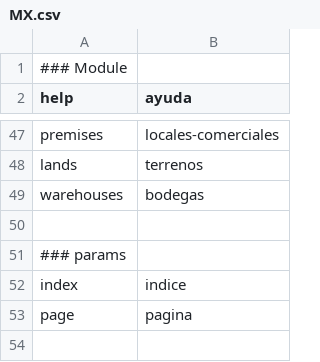
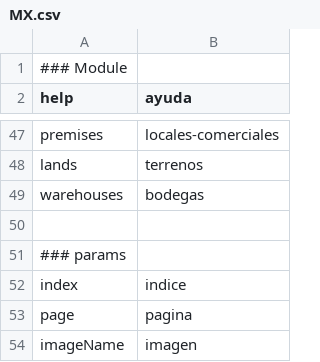
Before and after one commit to MontealegreLuis/edeco, a CSV file: application/configs/languages/routes/es/MX.csv, drawn as a sheet; only a part is shown, gaps mark what is left out; the diff names each change by its address in the sheet, - before the commit and + after, or states it on an @@ line.

```diff
--- a/application/configs/languages/routes/es/MX.csv
+++ b/application/configs/languages/routes/es/MX.csv
+row 54: imageName | imagen
```
Also changed, not shown: 3 other files.
